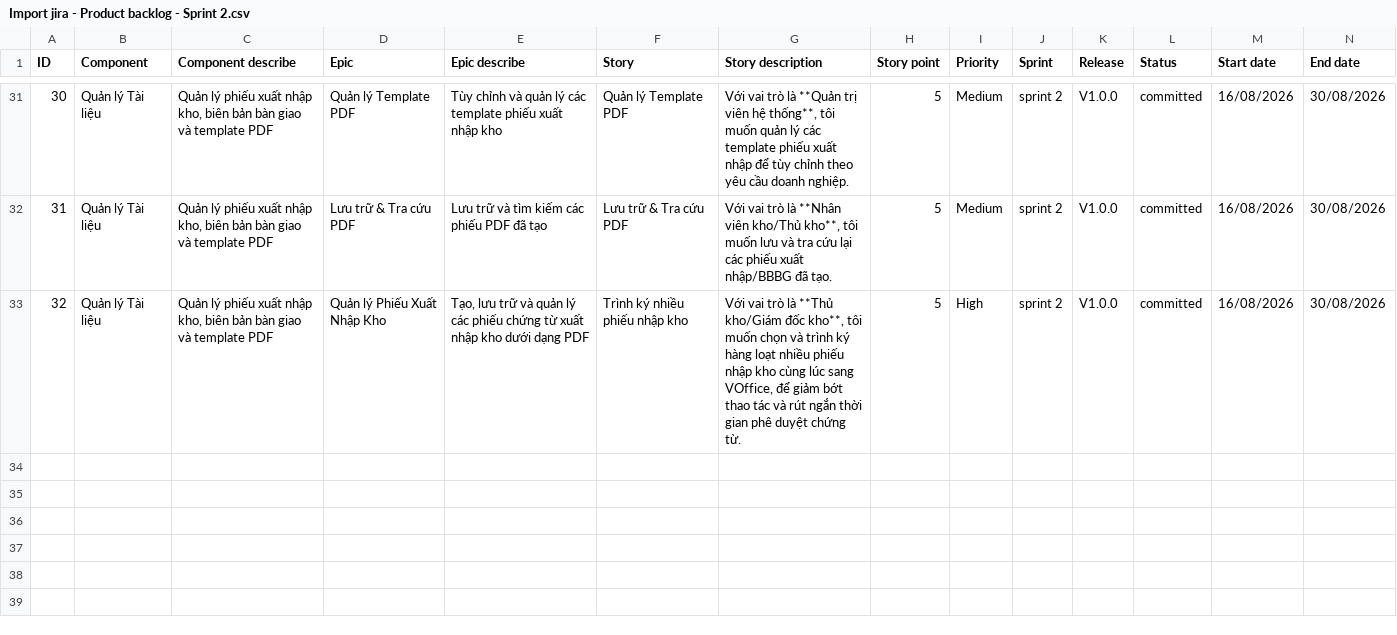
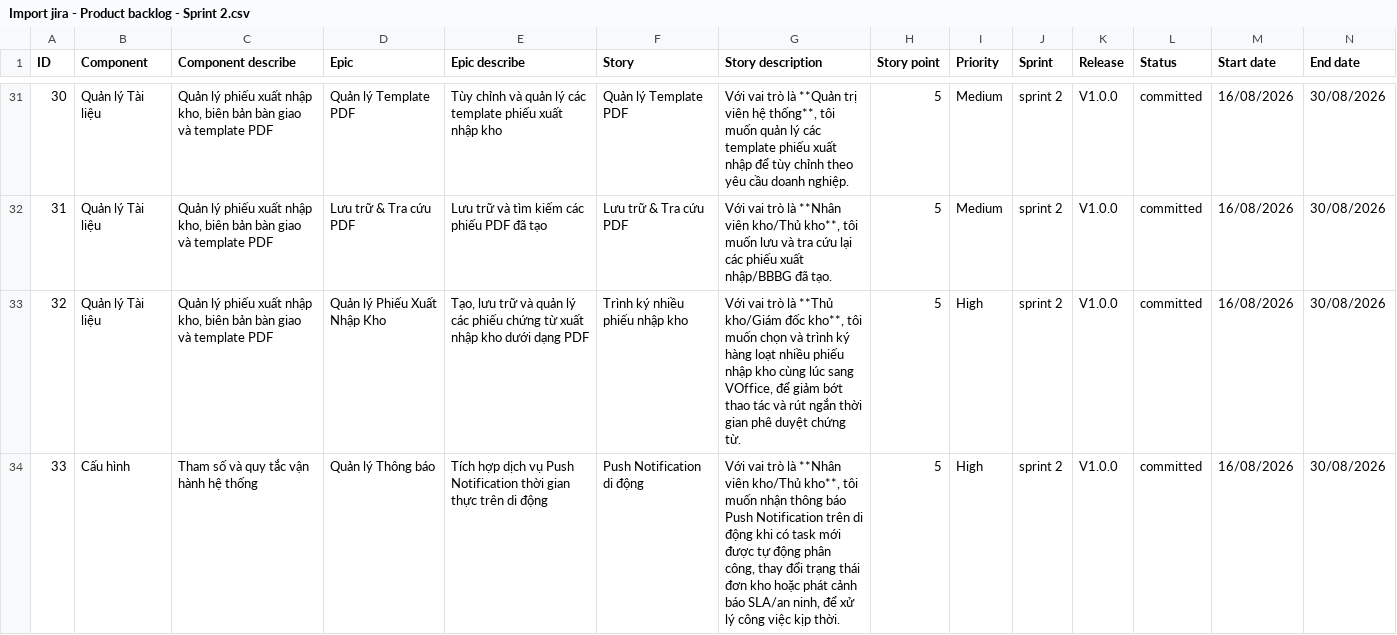
Before and after one commit to EdwardTran04/Project_Management, a CSV file: pm/Import jira - Product backlog - Sprint 2.csv, drawn as a sheet; only a part is shown, gaps mark what is left out; rows hold the shown columns only; the diff names each change by its address in the sheet, - before the commit and + after, or states it on an @@ line.

Commit message:
thêm sprint

```diff
--- a/pm/Import jira - Product backlog - Sprint 2.csv
+++ b/pm/Import jira - Product backlog - Sprint 2.csv
+row 34: 33 | Cấu hình | Tham số và quy tắc vận hành hệ thống | Quản lý Thông báo | Tích hợp dịch vụ Push Notification thời gian thực trên di động | Push Notification di động | Với vai trò là **Nhân viên kho/Thủ kho**, tôi muốn nhận thông báo Push Notification trên di động khi có task mới được tự động phân công, thay đổi trạng thái đơn kho hoặc phát cảnh báo SLA/an ninh, để xử lý công việc kịp thời. | 5 | High | sprint 2 | V1.0.0 | committed | 16/08/2026 | 30/08/2026
```
Also changed, not shown: pm/schedule/sprint_260816_sprint2.csv, 3 other files.
